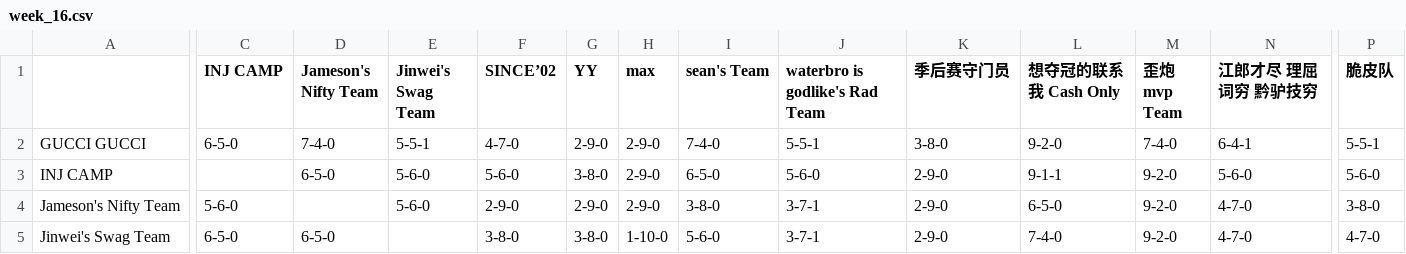
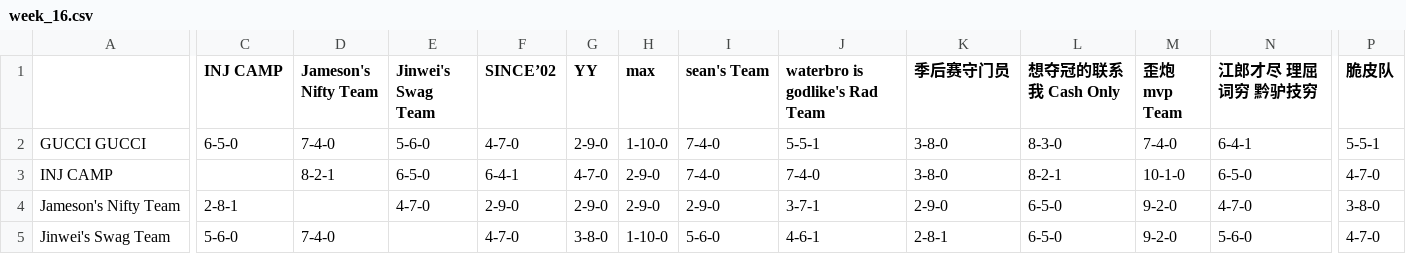
Before and after one commit to williamww19/fantasy, a CSV file: data/league_33203/weekly_summary/week_16.csv, drawn as a sheet; only a part is shown, gaps mark what is left out; the diff covers the shown part only; the diff names each change by its address in the sheet, - before the commit and + after, or states it on an @@ line.

```diff
--- a/data/league_33203/weekly_summary/week_16.csv
+++ b/data/league_33203/weekly_summary/week_16.csv
-E2 (Jinwei's Swag Team): 5-5-1
+E2 (Jinwei's Swag Team): 5-6-0
-H2 (max): 2-9-0
+H2 (max): 1-10-0
-L2 (想夺冠的联系我 Cash Only): 9-2-0
+L2 (想夺冠的联系我 Cash Only): 8-3-0
-D3 (Jameson's Nifty Team): 6-5-0
+D3 (Jameson's Nifty Team): 8-2-1
-E3 (Jinwei's Swag Team): 5-6-0
+E3 (Jinwei's Swag Team): 6-5-0
-F3 (SINCE’02): 5-6-0
+F3 (SINCE’02): 6-4-1
-G3 (YY): 3-8-0
+G3 (YY): 4-7-0
-I3 (sean's Team): 6-5-0
+I3 (sean's Team): 7-4-0
-J3 (waterbro is godlike's Rad Team): 5-6-0
+J3 (waterbro is godlike's Rad Team): 7-4-0
-K3 (季后赛守门员): 2-9-0
+K3 (季后赛守门员): 3-8-0
-L3 (想夺冠的联系我 Cash Only): 9-1-1
+L3 (想夺冠的联系我 Cash Only): 8-2-1
-M3 (歪炮 mvp Team): 9-2-0
+M3 (歪炮 mvp Team): 10-1-0
-N3 (江郎才尽 理屈词穷 黔驴技穷): 5-6-0
+N3 (江郎才尽 理屈词穷 黔驴技穷): 6-5-0
-P3 (脆皮队): 5-6-0
+P3 (脆皮队): 4-7-0
-C4 (INJ CAMP): 5-6-0
+C4 (INJ CAMP): 2-8-1
-E4 (Jinwei's Swag Team): 5-6-0
+E4 (Jinwei's Swag Team): 4-7-0
-I4 (sean's Team): 3-8-0
+I4 (sean's Team): 2-9-0
-C5 (INJ CAMP): 6-5-0
+C5 (INJ CAMP): 5-6-0
-D5 (Jameson's Nifty Team): 6-5-0
+D5 (Jameson's Nifty Team): 7-4-0
-F5 (SINCE’02): 3-8-0
+F5 (SINCE’02): 4-7-0
-J5 (waterbro is godlike's Rad Team): 3-7-1
+J5 (waterbro is godlike's Rad Team): 4-6-1
-K5 (季后赛守门员): 2-9-0
+K5 (季后赛守门员): 2-8-1
-L5 (想夺冠的联系我 Cash Only): 7-4-0
+L5 (想夺冠的联系我 Cash Only): 6-5-0
-N5 (江郎才尽 理屈词穷 黔驴技穷): 4-7-0
+N5 (江郎才尽 理屈词穷 黔驴技穷): 5-6-0
```
Also changed, not shown: 66 edited cells elsewhere in this file, data/league_13648/weekly_stats/week_16.csv, data/league_13648/weekly_summary/week_16.csv, 4 other files.
